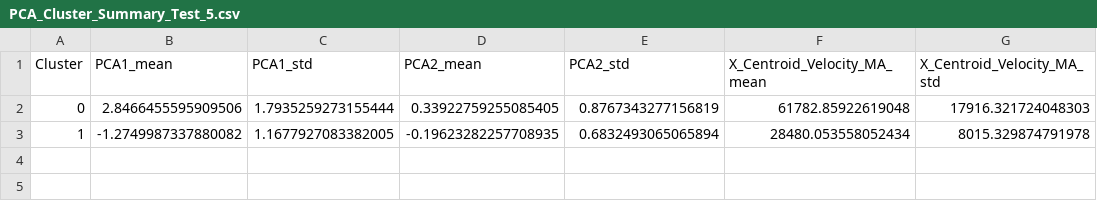
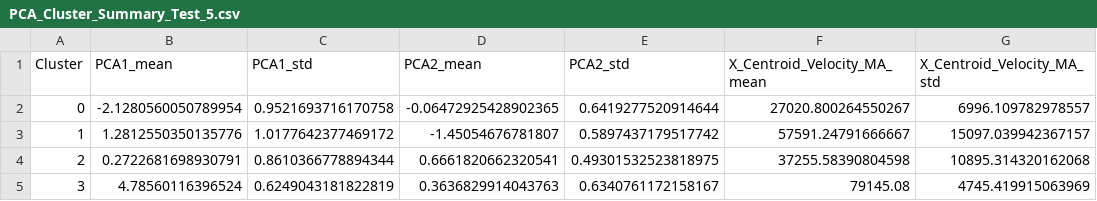
Before and after one commit to mina-mahbub/EmbedTrack_Mina, a CSV file: Track_New_Result_Shape/Median/Ridge_Plots/PCA_Cluster_Summary_Test_5.csv, drawn as a sheet.

```diff
--- a/Track_New_Result_Shape/Median/Ridge_Plots/PCA_Cluster_Summary_Test_5.csv
+++ b/Track_New_Result_Shape/Median/Ridge_Plots/PCA_Cluster_Summary_Test_5.csv
@@ -1,3 +1,5 @@
 Cluster,PCA1_mean,PCA1_std,PCA2_mean,PCA2_std,X_Centroid_Velocity_MA_mean,X_Centroid_Velocity_MA_std
-0,2.8466455595909506,1.7935259273155444,0.33922759255085405,0.8767343277156819,61782.85922619048,17916.321724048303
-1,-1.2749987337880082,1.1677927083382005,-0.19623282257708935,0.6832493065065894,28480.053558052434,8015.329874791978
+0,-2.1280560050789954,0.9521693716170758,-0.06472925428902365,0.6419277520914644,27020.800264550267,6996.109782978557
+1,1.2812550350135776,1.0177642377469172,-1.45054676781807,0.5897437179517742,57591.24791666667,15097.039942367157
+2,0.2722681698930791,0.8610366778894344,0.6661820662320541,0.49301532523818975,37255.58390804598,10895.314320162068
+3,4.78560116396524,0.6249043181822819,0.3636829914043763,0.6340761172158167,79145.08,4745.419915063969
```
Also changed, not shown: Track_EMBD_Result_Shape/Mean/Cells_Frames_List_HP4_Sign_TrueLabel_Mean_5.csv, Track_New_Result_Shape/Mean/Cells_Frames_List_HP4_Sign_TrueLabel_Mean_5.csv, 37 other files.
